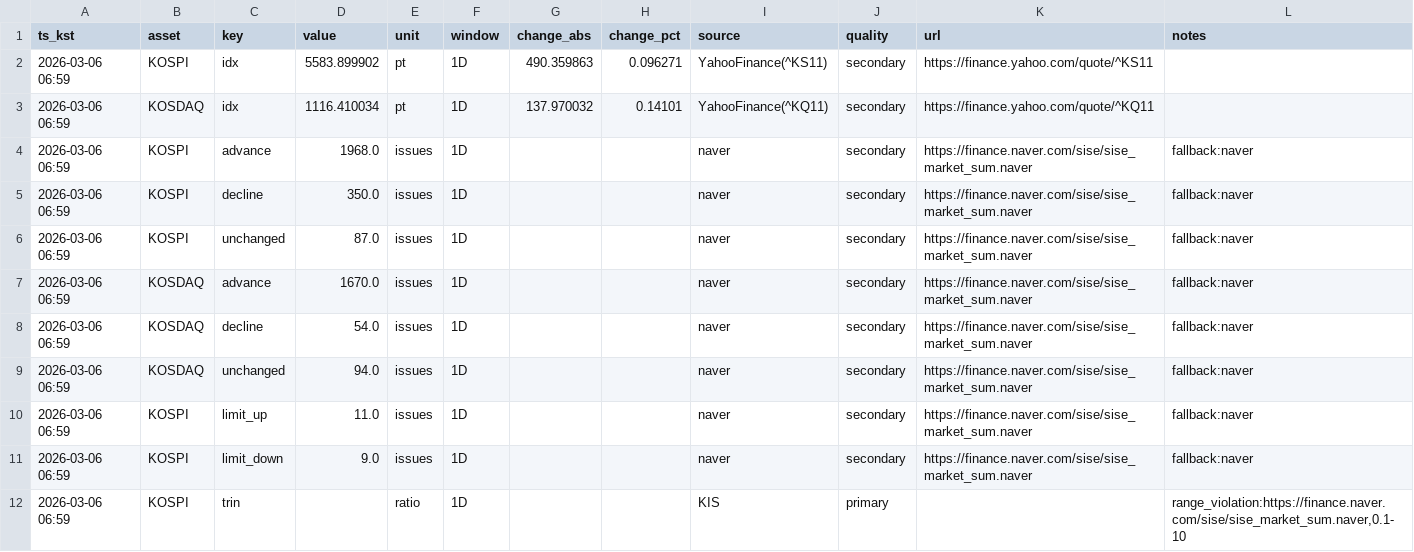
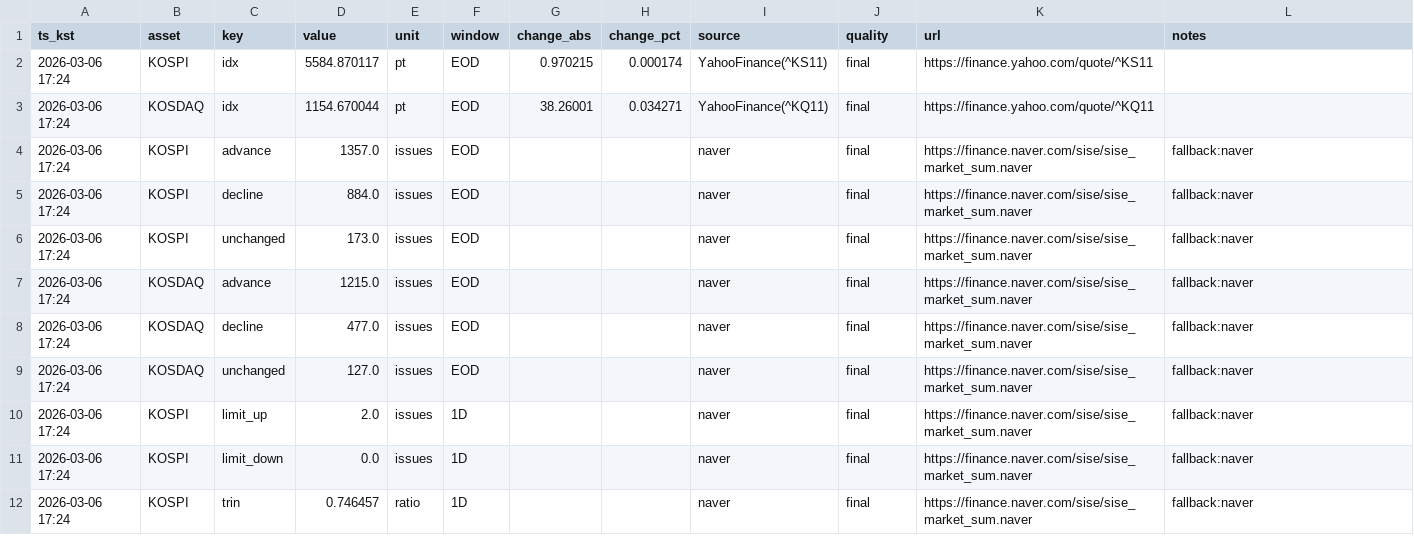
Before and after one commit to suchoforchat-creator/krx-feed, a CSV file: out/daily/20260306.csv, drawn as a sheet; only a part is shown; the diff covers the shown part only.

```diff
--- a/out/daily/20260306.csv
+++ b/out/daily/20260306.csv
@@ -1,12 +1,12 @@
 ts_kst,asset,key,value,unit,window,change_abs,change_pct,source,quality,url,notes
-2026-03-06 06:59,KOSPI,idx,5583.899902,pt,1D,490.359863,0.096271,YahooFinance(^KS11),secondary,https://finance.yahoo.com/quote/^KS11,
-2026-03-06 06:59,KOSDAQ,idx,1116.410034,pt,1D,137.970032,0.14101,YahooFinance(^KQ11),secondary,https://finance.yahoo.com/quote/^KQ11,
-2026-03-06 06:59,KOSPI,advance,1968.0,issues,1D,,,naver,secondary,https://finance.naver.com/sise/sise_market_sum.naver,fallback:naver
-2026-03-06 06:59,KOSPI,decline,350.0,issues,1D,,,naver,secondary,https://finance.naver.com/sise/sise_market_sum.naver,fallback:naver
-2026-03-06 06:59,KOSPI,unchanged,87.0,issues,1D,,,naver,secondary,https://finance.naver.com/sise/sise_market_sum.naver,fallback:naver
-2026-03-06 06:59,KOSDAQ,advance,1670.0,issues,1D,,,naver,secondary,https://finance.naver.com/sise/sise_market_sum.naver,fallback:naver
-2026-03-06 06:59,KOSDAQ,decline,54.0,issues,1D,,,naver,secondary,https://finance.naver.com/sise/sise_market_sum.naver,fallback:naver
-2026-03-06 06:59,KOSDAQ,unchanged,94.0,issues,1D,,,naver,secondary,https://finance.naver.com/sise/sise_market_sum.naver,fallback:naver
-2026-03-06 06:59,KOSPI,limit_up,11.0,issues,1D,,,naver,secondary,https://finance.naver.com/sise/sise_market_sum.naver,fallback:naver
-2026-03-06 06:59,KOSPI,limit_down,9.0,issues,1D,,,naver,secondary,https://finance.naver.com/sise/sise_market_sum.naver,fallback:naver
-2026-03-06 06:59,KOSPI,trin,,ratio,1D,,,KIS,primary,,"range_violation:https://finance.naver.com/sise/sise_market_sum.naver,0.1-10"
+2026-03-06 17:24,KOSPI,idx,5584.870117,pt,EOD,0.970215,0.000174,YahooFinance(^KS11),final,https://finance.yahoo.com/quote/^KS11,
+2026-03-06 17:24,KOSDAQ,idx,1154.670044,pt,EOD,38.26001,0.034271,YahooFinance(^KQ11),final,https://finance.yahoo.com/quote/^KQ11,
+2026-03-06 17:24,KOSPI,advance,1357.0,issues,EOD,,,naver,final,https://finance.naver.com/sise/sise_market_sum.naver,fallback:naver
+2026-03-06 17:24,KOSPI,decline,884.0,issues,EOD,,,naver,final,https://finance.naver.com/sise/sise_market_sum.naver,fallback:naver
+2026-03-06 17:24,KOSPI,unchanged,173.0,issues,EOD,,,naver,final,https://finance.naver.com/sise/sise_market_sum.naver,fallback:naver
+2026-03-06 17:24,KOSDAQ,advance,1215.0,issues,EOD,,,naver,final,https://finance.naver.com/sise/sise_market_sum.naver,fallback:naver
+2026-03-06 17:24,KOSDAQ,decline,477.0,issues,EOD,,,naver,final,https://finance.naver.com/sise/sise_market_sum.naver,fallback:naver
+2026-03-06 17:24,KOSDAQ,unchanged,127.0,issues,EOD,,,naver,final,https://finance.naver.com/sise/sise_market_sum.naver,fallback:naver
+2026-03-06 17:24,KOSPI,limit_up,2.0,issues,1D,,,naver,final,https://finance.naver.com/sise/sise_market_sum.naver,fallback:naver
+2026-03-06 17:24,KOSPI,limit_down,0.0,issues,1D,,,naver,final,https://finance.naver.com/sise/sise_market_sum.naver,fallback:naver
+2026-03-06 17:24,KOSPI,trin,0.746457,ratio,1D,,,naver,final,https://finance.naver.com/sise/sise_market_sum.naver,fallback:naver
```
Also changed, not shown: 81 edited cells elsewhere in this file, out/history.csv, 2 other files.
